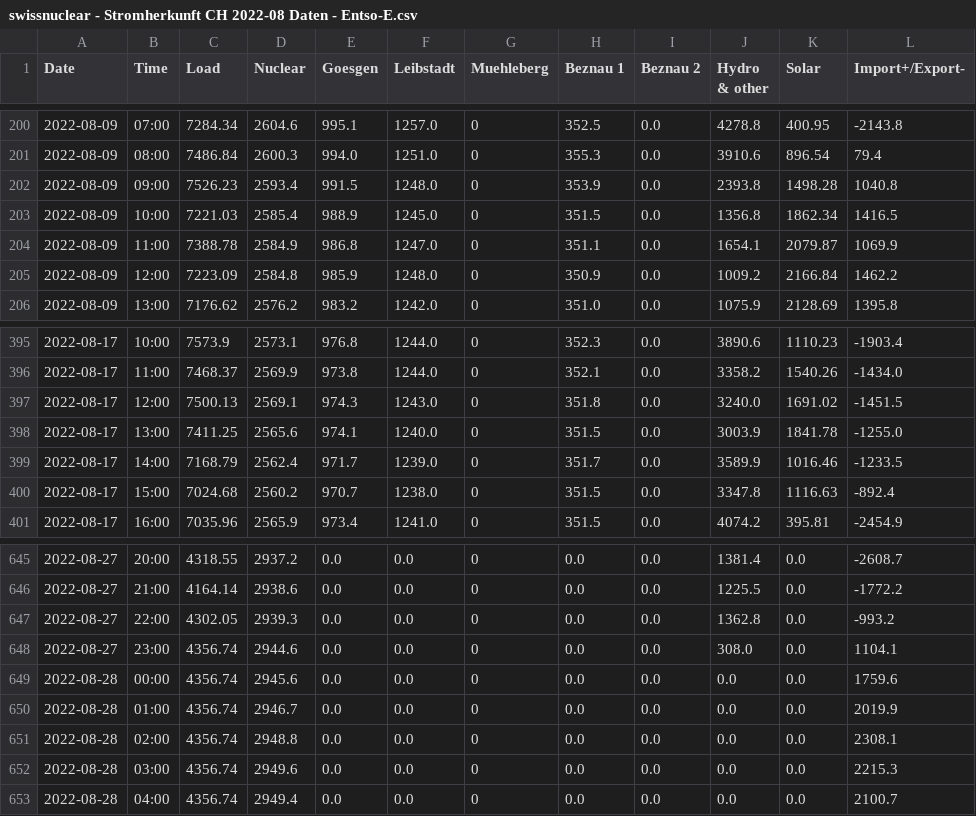
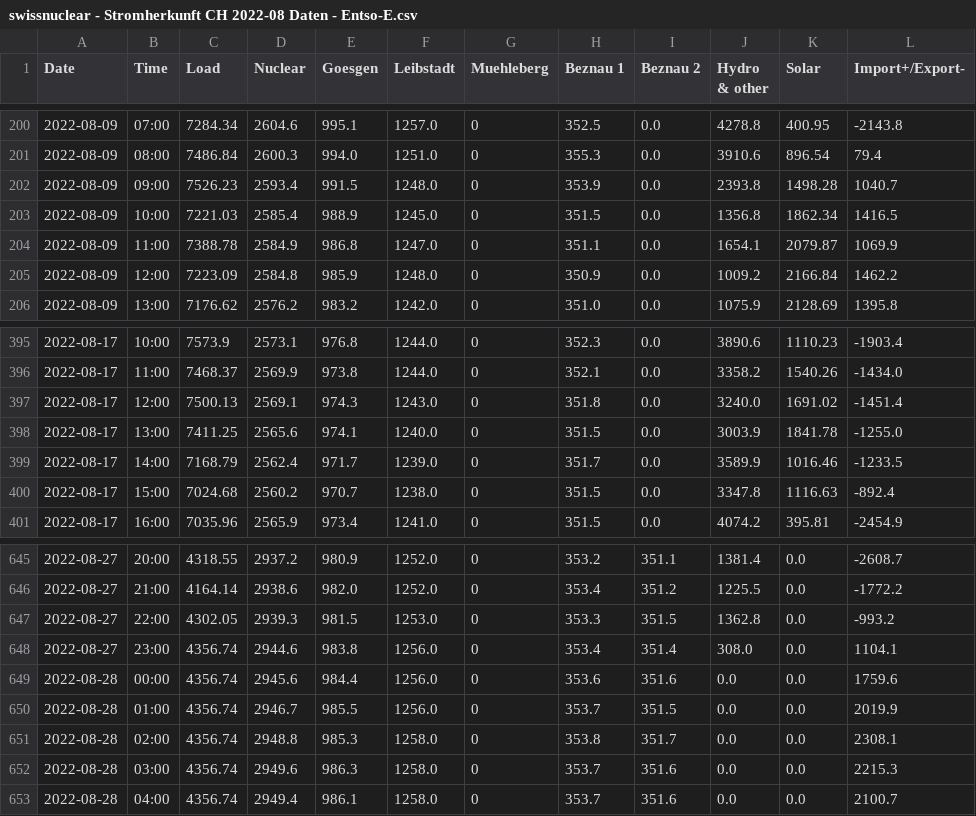
Before and after one commit to homolan13/Stromherkunft_Dashboard, a CSV file: Export/Daten/DE/swissnuclear - Stromherkunft CH 2022-08 Daten - Entso-E.csv, drawn as a sheet; only a part is shown, gaps mark what is left out; the diff covers the shown part only.

```diff
--- a/Export/Daten/DE/swissnuclear - Stromherkunft CH 2022-08 Daten - Entso-E.csv
+++ b/Export/Daten/DE/swissnuclear - Stromherkunft CH 2022-08 Daten - Entso-E.csv
@@ -201,3 +201,3 @@ Date,Time,Load,Nuclear,Goesgen,Leibstadt,Muehleberg,Beznau 1,Beznau 2,Hydro & ot
 2022-08-09 ,08:00,7486.84,2600.3,994.0,1251.0,0,355.3,0.0,3910.6,896.54,79.4
-2022-08-09 ,09:00,7526.23,2593.4,991.5,1248.0,0,353.9,0.0,2393.8,1498.28,1040.8
+2022-08-09 ,09:00,7526.23,2593.4,991.5,1248.0,0,353.9,0.0,2393.8,1498.28,1040.7
 2022-08-09 ,10:00,7221.03,2585.4,988.9,1245.0,0,351.5,0.0,1356.8,1862.34,1416.5
@@ -396,3 +396,3 @@ Date,Time,Load,Nuclear,Goesgen,Leibstadt,Muehleberg,Beznau 1,Beznau 2,Hydro & ot
 2022-08-17 ,11:00,7468.37,2569.9,973.8,1244.0,0,352.1,0.0,3358.2,1540.26,-1434.0
-2022-08-17 ,12:00,7500.13,2569.1,974.3,1243.0,0,351.8,0.0,3240.0,1691.02,-1451.5
+2022-08-17 ,12:00,7500.13,2569.1,974.3,1243.0,0,351.8,0.0,3240.0,1691.02,-1451.4
 2022-08-17 ,13:00,7411.25,2565.6,974.1,1240.0,0,351.5,0.0,3003.9,1841.78,-1255.0
@@ -645,9 +645,9 @@ Date,Time,Load,Nuclear,Goesgen,Leibstadt,Muehleberg,Beznau 1,Beznau 2,Hydro & ot
-2022-08-27 ,20:00,4318.55,2937.2,0.0,0.0,0,0.0,0.0,1381.4,0.0,-2608.7
-2022-08-27 ,21:00,4164.14,2938.6,0.0,0.0,0,0.0,0.0,1225.5,0.0,-1772.2
-2022-08-27 ,22:00,4302.05,2939.3,0.0,0.0,0,0.0,0.0,1362.8,0.0,-993.2
-2022-08-27 ,23:00,4356.74,2944.6,0.0,0.0,0,0.0,0.0,308.0,0.0,1104.1
-2022-08-28 ,00:00,4356.74,2945.6,0.0,0.0,0,0.0,0.0,0.0,0.0,1759.6
-2022-08-28 ,01:00,4356.74,2946.7,0.0,0.0,0,0.0,0.0,0.0,0.0,2019.9
-2022-08-28 ,02:00,4356.74,2948.8,0.0,0.0,0,0.0,0.0,0.0,0.0,2308.1
-2022-08-28 ,03:00,4356.74,2949.6,0.0,0.0,0,0.0,0.0,0.0,0.0,2215.3
-2022-08-28 ,04:00,4356.74,2949.4,0.0,0.0,0,0.0,0.0,0.0,0.0,2100.7
+2022-08-27 ,20:00,4318.55,2937.2,980.9,1252.0,0,353.2,351.1,1381.4,0.0,-2608.7
+2022-08-27 ,21:00,4164.14,2938.6,982.0,1252.0,0,353.4,351.2,1225.5,0.0,-1772.2
+2022-08-27 ,22:00,4302.05,2939.3,981.5,1253.0,0,353.3,351.5,1362.8,0.0,-993.2
+2022-08-27 ,23:00,4356.74,2944.6,983.8,1256.0,0,353.4,351.4,308.0,0.0,1104.1
+2022-08-28 ,00:00,4356.74,2945.6,984.4,1256.0,0,353.6,351.6,0.0,0.0,1759.6
+2022-08-28 ,01:00,4356.74,2946.7,985.5,1256.0,0,353.7,351.5,0.0,0.0,2019.9
+2022-08-28 ,02:00,4356.74,2948.8,985.3,1258.0,0,353.8,351.7,0.0,0.0,2308.1
+2022-08-28 ,03:00,4356.74,2949.6,986.3,1258.0,0,353.7,351.6,0.0,0.0,2215.3
+2022-08-28 ,04:00,4356.74,2949.4,986.1,1258.0,0,353.7,351.6,0.0,0.0,2100.7
```
Also changed, not shown: 58 edited cells elsewhere in this file, Export/Daten/EN/swissnuclear - Origin of electricity CH 2022-08 data - Entso-E.csv, Export/Daten/FR/swissnuclear - Origine de lelectricite CH 2022-08 donnees - Entso-E.csv, 48 other files.
